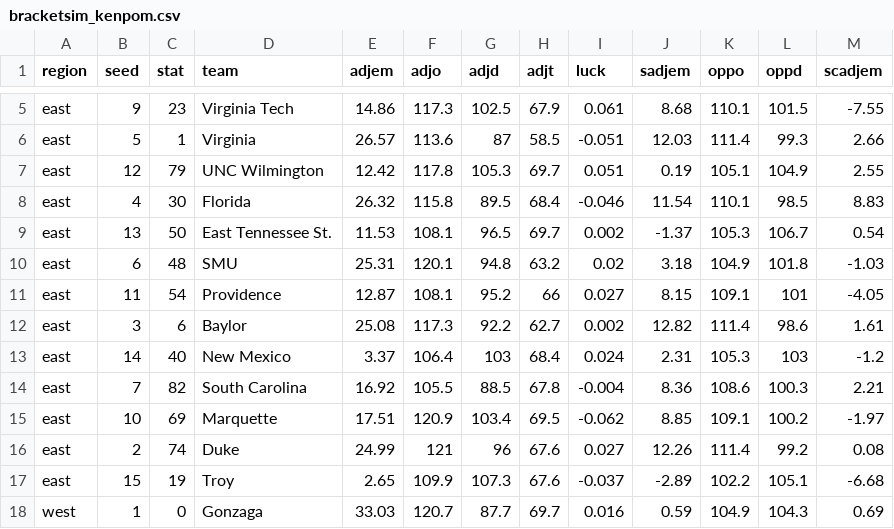
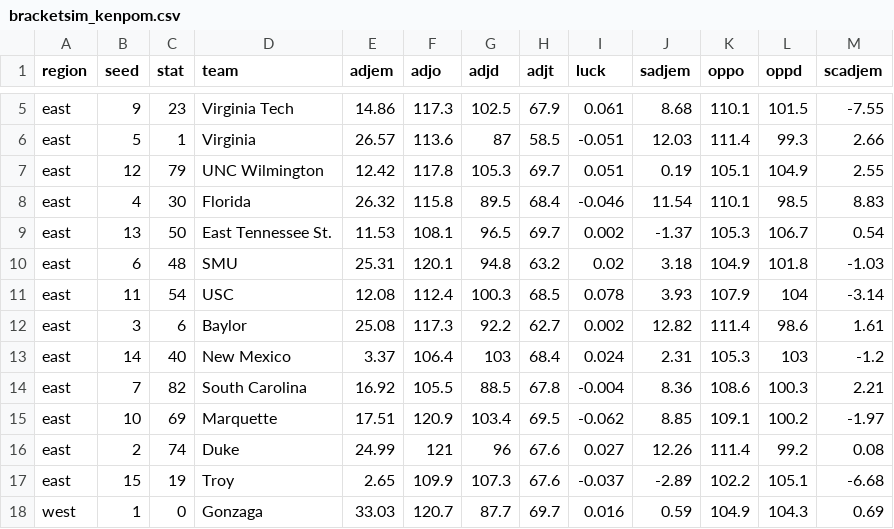
Before and after one commit to tkthomas27/python_code, a CSV file: bracketsim_kenpom.csv, drawn as a sheet; only a part is shown, gaps mark what is left out; removed rows and columns are numbered as before the commit, all else as after; the diff names each change by its address in the sheet, - before the commit and + after, or states it on an @@ line.

Commit message:
teams to results instead of seed

```diff
--- a/bracketsim_kenpom.csv
+++ b/bracketsim_kenpom.csv
-row 11: east | 11 | 54 | Providence | 12.87 | 108.1 | 95.2 | 66 | 0.027 | 8.15 | 109.1 | 101 | -4.05
+row 11: east | 11 | 54 | USC | 12.08 | 112.4 | 100.3 | 68.5 | 0.078 | 3.93 | 107.9 | 104 | -3.14
```
Also changed, not shown: 1 other file.
